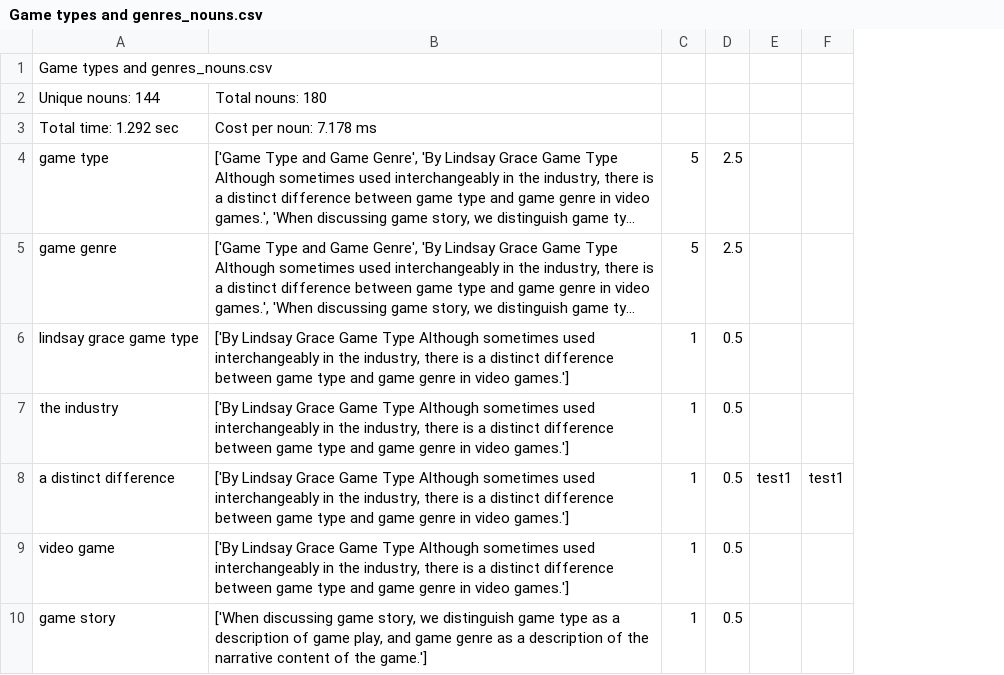
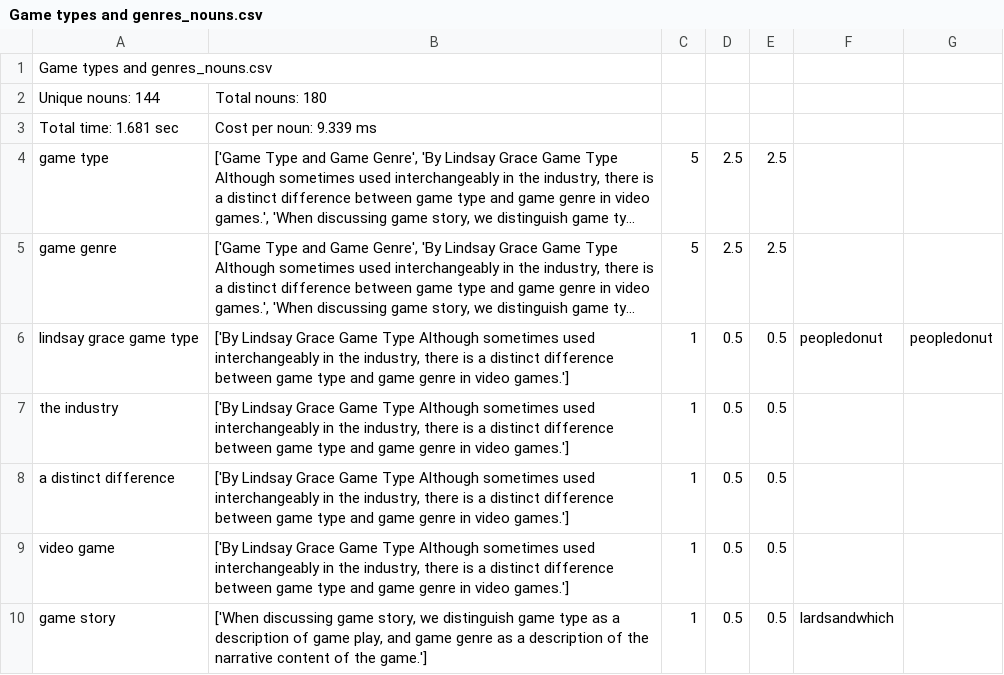
Before and after one commit to kadirnour/boeing-naturallanguageprocessing-fork, a CSV file: Parser/output/Game types and genres_nouns.csv, drawn as a sheet; only a part is shown; long unchanged cells end in …; removed rows and columns are numbered as before the commit, all else as after; the diff names each change by its address in the sheet, - before the commit and + after, or states it on an @@ line.

```diff
--- a/Parser/output/Game types and genres_nouns.csv
+++ b/Parser/output/Game types and genres_nouns.csv
-column E, row 8: test1
-column F, row 8: test1
+column E, rows 4-10: 2.5 | 2.5 | 0.5 | 0.5 | 0.5 | 0.5 | 0.5
+column F, rows 6-10: peopledonut |  |  |  | lardsandwhich
+column G, row 6: peopledonut
-row 3: Total time: 1.292 sec | Cost per noun: 7.178 ms
+row 3: Total time: 1.681 sec | Cost per noun: 9.339 ms
```
Also changed, not shown: Parser/output/test_paragraph_nouns.csv, 1 other file.
